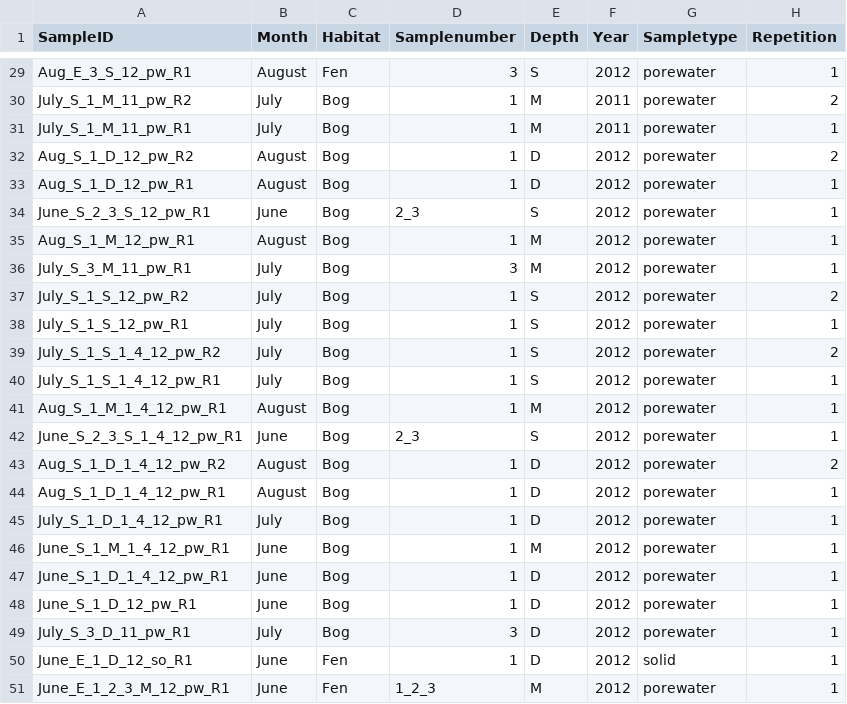
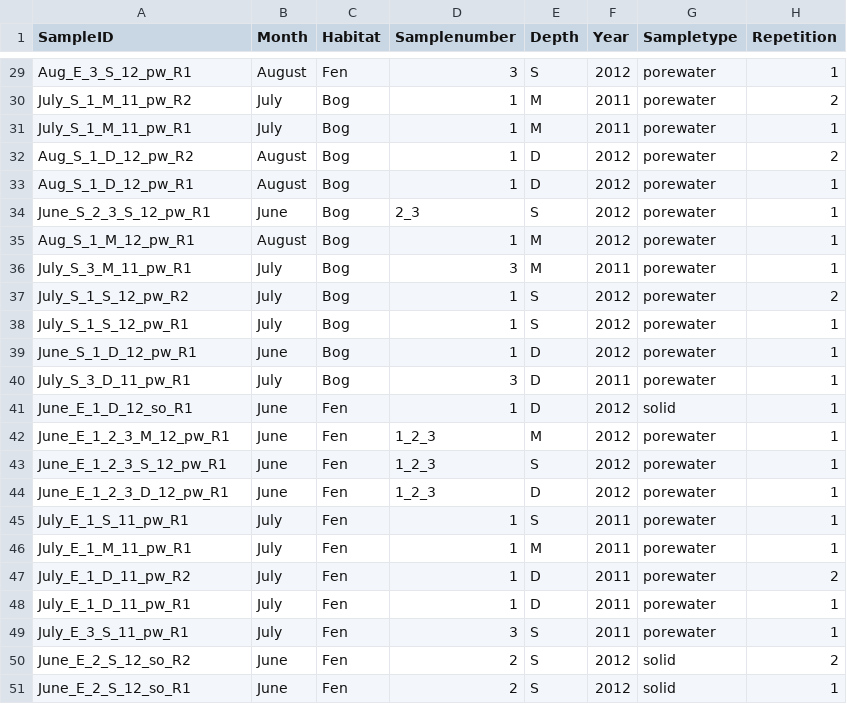
Before and after one commit to Coayala/MetaboDirect, a CSV file: data/metadata.csv, drawn as a sheet; only a part is shown, gaps mark what is left out; the shorter side is filled out with more unchanged rows.

Commit message:
Updated test data

```diff
--- a/data/metadata.csv
+++ b/data/metadata.csv
@@ -35,16 +35,7 @@ June_S_2_3_S_12_pw_R1,June,Bog,2_3,S,2012,porewater,1
 Aug_S_1_M_12_pw_R1,August,Bog,1,M,2012,porewater,1
-July_S_3_M_11_pw_R1,July,Bog,3,M,2012,porewater,1
+July_S_3_M_11_pw_R1,July,Bog,3,M,2011,porewater,1
 July_S_1_S_12_pw_R2,July,Bog,1,S,2012,porewater,2
 July_S_1_S_12_pw_R1,July,Bog,1,S,2012,porewater,1
-July_S_1_S_1_4_12_pw_R2,July,Bog,1,S,2012,porewater,2
-July_S_1_S_1_4_12_pw_R1,July,Bog,1,S,2012,porewater,1
-Aug_S_1_M_1_4_12_pw_R1,August,Bog,1,M,2012,porewater,1
-June_S_2_3_S_1_4_12_pw_R1,June,Bog,2_3,S,2012,porewater,1
-Aug_S_1_D_1_4_12_pw_R2,August,Bog,1,D,2012,porewater,2
-Aug_S_1_D_1_4_12_pw_R1,August,Bog,1,D,2012,porewater,1
-July_S_1_D_1_4_12_pw_R1,July,Bog,1,D,2012,porewater,1
-June_S_1_M_1_4_12_pw_R1,June,Bog,1,M,2012,porewater,1
-June_S_1_D_1_4_12_pw_R1,June,Bog,1,D,2012,porewater,1
 June_S_1_D_12_pw_R1,June,Bog,1,D,2012,porewater,1
-July_S_3_D_11_pw_R1,July,Bog,3,D,2012,porewater,1
+July_S_3_D_11_pw_R1,July,Bog,3,D,2011,porewater,1
 June_E_1_D_12_so_R1,June,Fen,1,D,2012,solid,1
```
